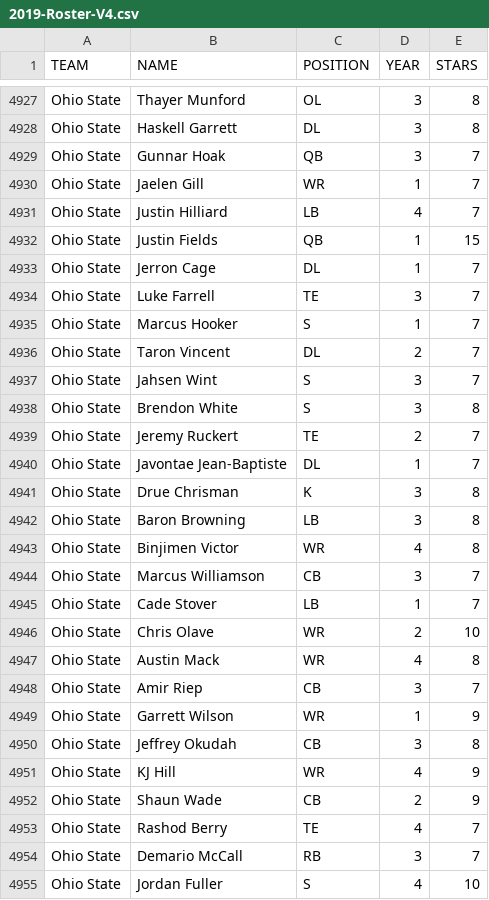
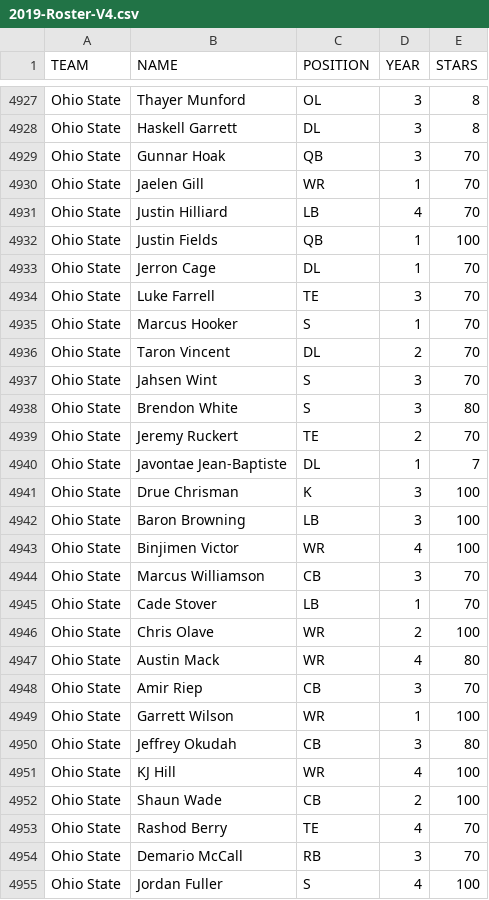
Before and after one commit to dilmasterjone/CFB-Coach, a CSV file: Universe/2019-Roster-V4.csv, drawn as a sheet; only a part is shown, gaps mark what is left out; the diff covers the shown part only.

```diff
--- a/Universe/2019-Roster-V4.csv
+++ b/Universe/2019-Roster-V4.csv
@@ -4928,28 +4928,28 @@ Ohio State,Thayer Munford,OL,3,8
 Ohio State,Haskell Garrett,DL,3,8
-Ohio State,Gunnar Hoak,QB,3,7
-Ohio State,Jaelen Gill,WR,1,7
-Ohio State,Justin Hilliard,LB,4,7
-Ohio State,Justin Fields,QB,1,15
-Ohio State,Jerron Cage,DL,1,7
-Ohio State,Luke Farrell,TE,3,7
-Ohio State,Marcus Hooker,S,1,7
-Ohio State,Taron Vincent,DL,2,7
-Ohio State,Jahsen Wint,S,3,7
-Ohio State,Brendon White,S,3,8
-Ohio State,Jeremy Ruckert,TE,2,7
+Ohio State,Gunnar Hoak,QB,3,70
+Ohio State,Jaelen Gill,WR,1,70
+Ohio State,Justin Hilliard,LB,4,70
+Ohio State,Justin Fields,QB,1,100
+Ohio State,Jerron Cage,DL,1,70
+Ohio State,Luke Farrell,TE,3,70
+Ohio State,Marcus Hooker,S,1,70
+Ohio State,Taron Vincent,DL,2,70
+Ohio State,Jahsen Wint,S,3,70
+Ohio State,Brendon White,S,3,80
+Ohio State,Jeremy Ruckert,TE,2,70
 Ohio State,Javontae Jean-Baptiste,DL,1,7
-Ohio State,Drue Chrisman,K,3,8
-Ohio State,Baron Browning,LB,3,8
-Ohio State,Binjimen Victor,WR,4,8
-Ohio State,Marcus Williamson,CB,3,7
-Ohio State,Cade Stover,LB,1,7
-Ohio State,Chris Olave,WR,2,10
-Ohio State,Austin Mack,WR,4,8
-Ohio State,Amir Riep,CB,3,7
-Ohio State,Garrett Wilson,WR,1,9
-Ohio State,Jeffrey Okudah,CB,3,8
-Ohio State,KJ Hill,WR,4,9
-Ohio State,Shaun Wade,CB,2,9
-Ohio State,Rashod Berry,TE,4,7
-Ohio State,Demario McCall,RB,3,7
-Ohio State,Jordan Fuller,S,4,10
+Ohio State,Drue Chrisman,K,3,100
+Ohio State,Baron Browning,LB,3,100
+Ohio State,Binjimen Victor,WR,4,100
+Ohio State,Marcus Williamson,CB,3,70
+Ohio State,Cade Stover,LB,1,70
+Ohio State,Chris Olave,WR,2,100
+Ohio State,Austin Mack,WR,4,80
+Ohio State,Amir Riep,CB,3,70
+Ohio State,Garrett Wilson,WR,1,100
+Ohio State,Jeffrey Okudah,CB,3,80
+Ohio State,KJ Hill,WR,4,100
+Ohio State,Shaun Wade,CB,2,100
+Ohio State,Rashod Berry,TE,4,70
+Ohio State,Demario McCall,RB,3,70
+Ohio State,Jordan Fuller,S,4,100
```
Also changed, not shown: 39 edited cells elsewhere in this file.
